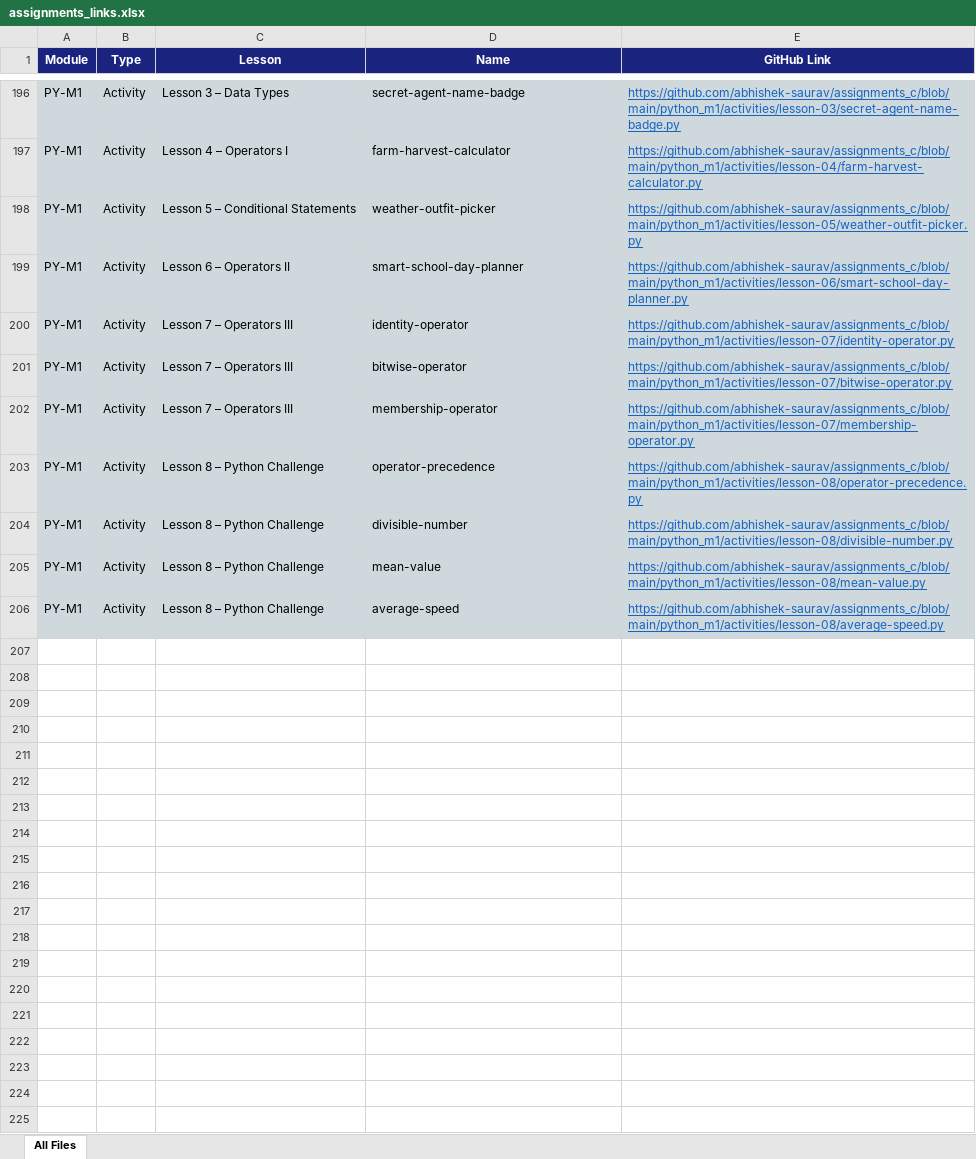
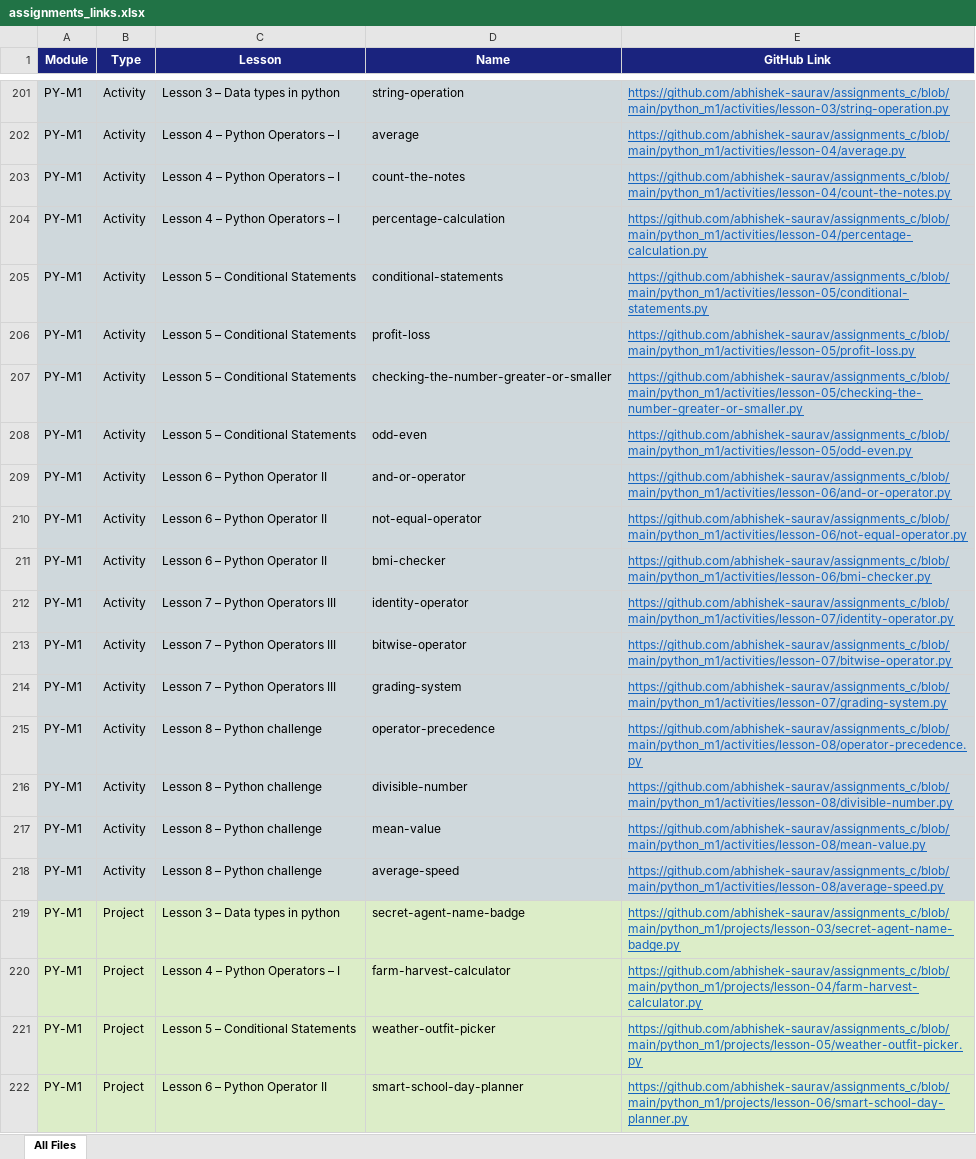
Before and after one commit to abhishek-saurav/assignments_c, an Excel workbook: assignments_links.xlsx, sheet All Files, drawn as a sheet; only a part is shown, gaps mark what is left out; values as stored, in another font and other column widths than the file's, no borders; addresses are those after the commit; the diff covers the shown part only; the diff names each change by its address in the sheet, - before the commit and + after, or states it on an @@ line.

Commit message:
Align Python M1 with the M1 activity and ACP submission list

```diff
--- a/assignments_links.xlsx (sheet All Files)
+++ b/assignments_links.xlsx (sheet All Files)
-C201 (Lesson): Lesson 3 – Data Types
+C201 (Lesson): Lesson 3 – Data types in python
-D201 (Name): secret-agent-name-badge
+D201 (Name): string-operation
-E201 (GitHub Link): https://github.com/abhishek-saurav/assignments_c/blob/main/python_m1/activities/lesson-03/secret-agent-name-badge.py
+E201 (GitHub Link): https://github.com/abhishek-saurav/assignments_c/blob/main/python_m1/activities/lesson-03/string-operation.py
+row 202: PY-M1 | Activity | Lesson 4 – Python Operators – I | average | https://github.com/abhishek-saurav/assignments_c/blob/main/python_m1/activities/lesson-04/average.py
+row 203: PY-M1 | Activity | Lesson 4 – Python Operators – I | count-the-notes | https://github.com/abhishek-saurav/assignments_c/blob/main/python_m1/activities/lesson-04/count-the-notes.py
-C204 (Lesson): Lesson 4 – Operators I
+C204 (Lesson): Lesson 4 – Python Operators – I
-D204 (Name): farm-harvest-calculator
+D204 (Name): percentage-calculation
-E204 (GitHub Link): https://github.com/abhishek-saurav/assignments_c/blob/main/python_m1/activities/lesson-04/farm-harvest-calculator.py
+E204 (GitHub Link): https://github.com/abhishek-saurav/assignments_c/blob/main/python_m1/activities/lesson-04/percentage-calculation.py
+row 205: PY-M1 | Activity | Lesson 5 – Conditional Statements | conditional-statements | https://github.com/abhishek-saurav/assignments_c/blob/main/python_m1/activities/lesson-05/conditional-statements.py
+row 206: PY-M1 | Activity | Lesson 5 – Conditional Statements | profit-loss | https://github.com/abhishek-saurav/assignments_c/blob/main/python_m1/activities/lesson-05/profit-loss.py
-D207 (Name): weather-outfit-picker
+D207 (Name): checking-the-number-greater-or-smaller
-E207 (GitHub Link): https://github.com/abhishek-saurav/assignments_c/blob/main/python_m1/activities/lesson-05/weather-outfit-picker.py
+E207 (GitHub Link): https://github.com/abhishek-saurav/assignments_c/blob/main/python_m1/activities/lesson-05/checking-the-number-greater-or-smaller.py
+row 208: PY-M1 | Activity | Lesson 5 – Conditional Statements | odd-even | https://github.com/abhishek-saurav/assignments_c/blob/main/python_m1/activities/lesson-05/odd-even.py
-C209 (Lesson): Lesson 6 – Operators II
+C209 (Lesson): Lesson 6 – Python Operator II
-D209 (Name): smart-school-day-planner
+D209 (Name): and-or-operator
-E209 (GitHub Link): https://github.com/abhishek-saurav/assignments_c/blob/main/python_m1/activities/lesson-06/smart-school-day-planner.py
+E209 (GitHub Link): https://github.com/abhishek-saurav/assignments_c/blob/main/python_m1/activities/lesson-06/and-or-operator.py
+row 210: PY-M1 | Activity | Lesson 6 – Python Operator II | not-equal-operator | https://github.com/abhishek-saurav/assignments_c/blob/main/python_m1/activities/lesson-06/not-equal-operator.py
+row 211: PY-M1 | Activity | Lesson 6 – Python Operator II | bmi-checker | https://github.com/abhishek-saurav/assignments_c/blob/main/python_m1/activities/lesson-06/bmi-checker.py
-C212:C214 (Lesson): Lesson 7 – Operators III
+C212:C214 (Lesson): Lesson 7 – Python Operators III
-D214 (Name): membership-operator
+D214 (Name): grading-system
-E214 (GitHub Link): https://github.com/abhishek-saurav/assignments_c/blob/main/python_m1/activities/lesson-07/membership-operator.py
+E214 (GitHub Link): https://github.com/abhishek-saurav/assignments_c/blob/main/python_m1/activities/lesson-07/grading-system.py
-C215:C218 (Lesson): Lesson 8 – Python Challenge
+C215:C218 (Lesson): Lesson 8 – Python challenge
+row 219: PY-M1 | Project | Lesson 3 – Data types in python | secret-agent-name-badge | https://github.com/abhishek-saurav/assignments_c/blob/main/python_m1/projects/lesson-03/secret-agent-name-badge.py
+row 220: PY-M1 | Project | Lesson 4 – Python Operators – I | farm-harvest-calculator | https://github.com/abhishek-saurav/assignments_c/blob/main/python_m1/projects/lesson-04/farm-harvest-calculator.py
+row 221: PY-M1 | Project | Lesson 5 – Conditional Statements | weather-outfit-picker | https://github.com/abhishek-saurav/assignments_c/blob/main/python_m1/projects/lesson-05/weather-outfit-picker.py
+row 222: PY-M1 | Project | Lesson 6 – Python Operator II | smart-school-day-planner | https://github.com/abhishek-saurav/assignments_c/blob/main/python_m1/projects/lesson-06/smart-school-day-planner.py
```
Also changed, not shown: 5 added rows and 27 edited cells elsewhere in this sheet, 38 other files.
